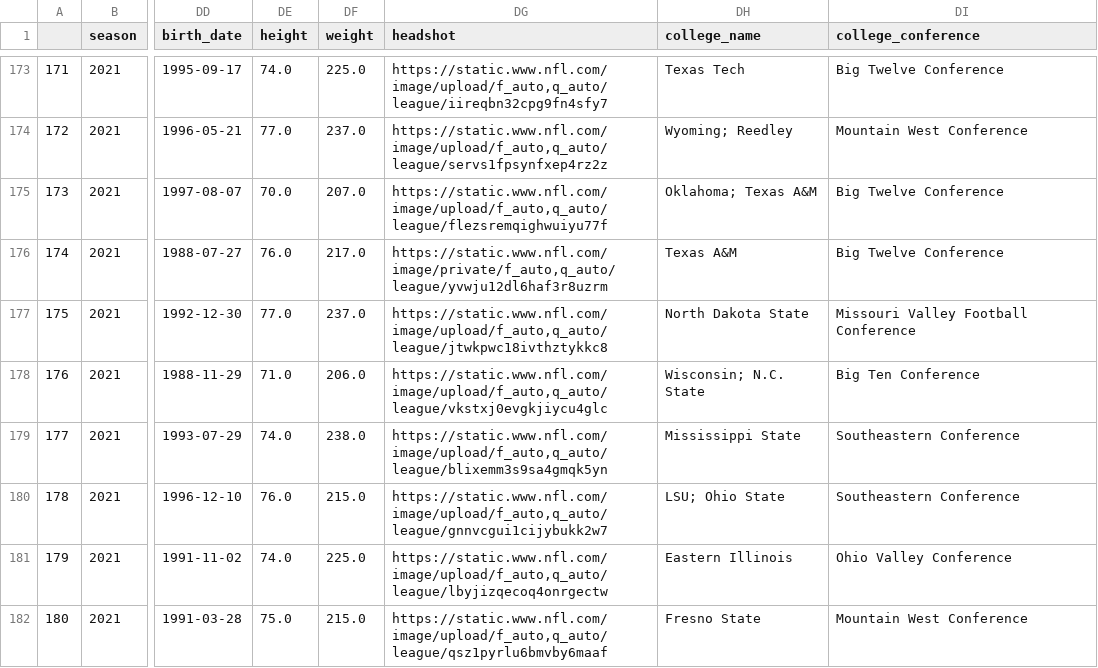
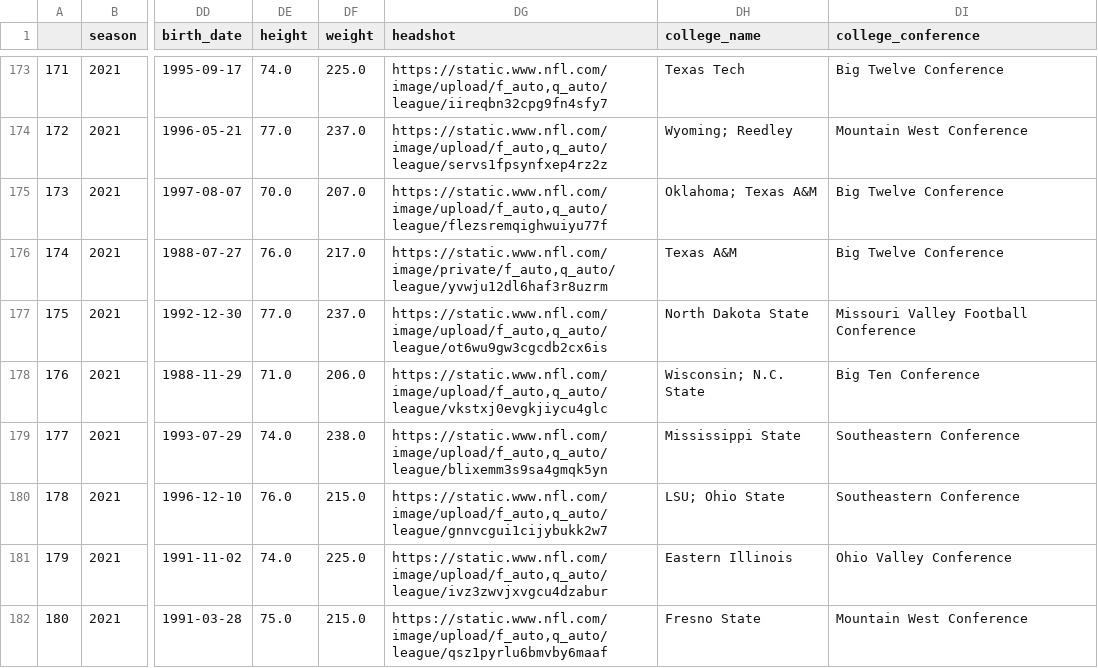
Before and after one commit to ijena/fantasy-football-analysis-and-predictor, a CSV file: data/nflverse_data/master_passing_data.csv, drawn as a sheet; only a part is shown, gaps mark what is left out; the diff covers the shown part only; the diff names each change by its address in the sheet, - before the commit and + after, or states it on an @@ line.

```diff
--- a/data/nflverse_data/master_passing_data.csv
+++ b/data/nflverse_data/master_passing_data.csv
-DG177 (headshot): https://static.www.nfl.com/image/upload/f_auto,q_auto/league/jtwkpwc18ivthztykkc8
+DG177 (headshot): https://static.www.nfl.com/image/upload/f_auto,q_auto/league/ot6wu9gw3cgcdb2cx6is
-DG181 (headshot): https://static.www.nfl.com/image/upload/f_auto,q_auto/league/lbyjizqecoq4onrgectw
+DG181 (headshot): https://static.www.nfl.com/image/upload/f_auto,q_auto/league/ivz3zwvjxvgcu4dzabur
```
Also changed, not shown: 27 edited cells elsewhere in this file, data/nflverse_data/draft_pick_data.csv, data/nflverse_data/player_data.csv, 7 other files.
